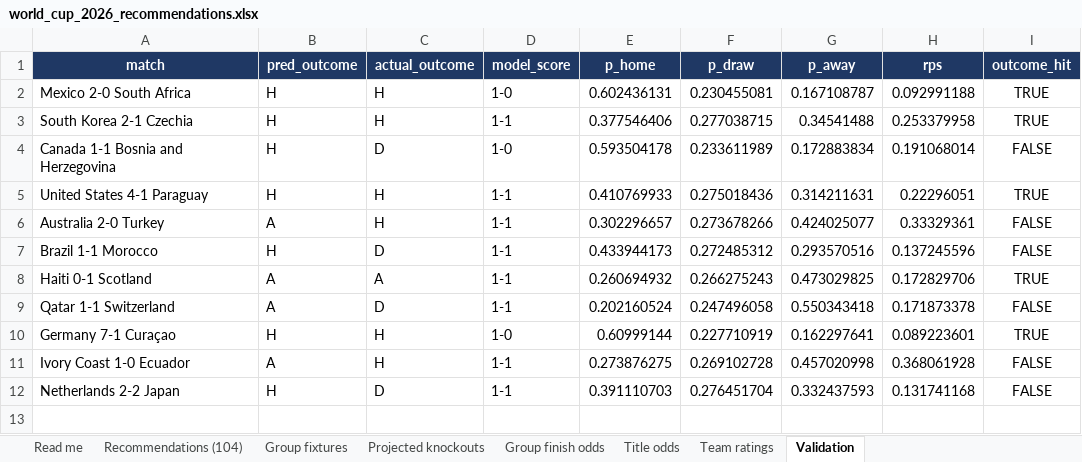
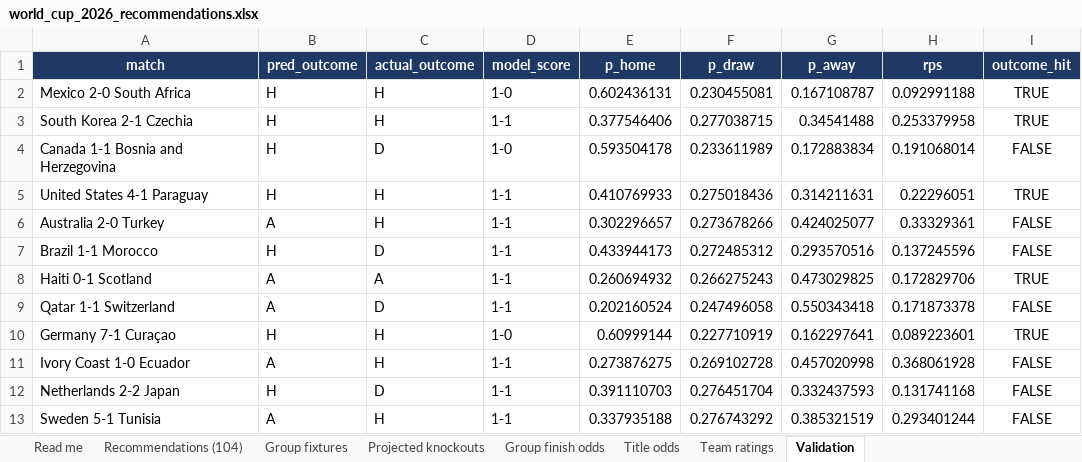
Before and after one commit to alvaro0126/worldcup-2026-predictions, an Excel workbook: outputs/world_cup_2026_recommendations.xlsx, sheet Validation, drawn as a sheet; values as stored, in another font and other column widths than the file's, no borders; the diff names each change by its address in the sheet, - before the commit and + after, or states it on an @@ line.

Commit message:
chore: daily update — Sweden 5-1 Tunisia; refit Bayesian model

```diff
--- a/outputs/world_cup_2026_recommendations.xlsx (sheet Validation)
+++ b/outputs/world_cup_2026_recommendations.xlsx (sheet Validation)
+row 13: Sweden 5-1 Tunisia | A | H | 1-1 | 0.337935188 | 0.276743292 | 0.385321519 | 0.293401244 | FALSE
```
Also changed, not shown: sheet Title odds, sheet Group finish odds, sheet Recommendations (104), sheet Team ratings, sheet Projected knockouts, sheet Group fixtures, 1 more sheet, 3 other files.
